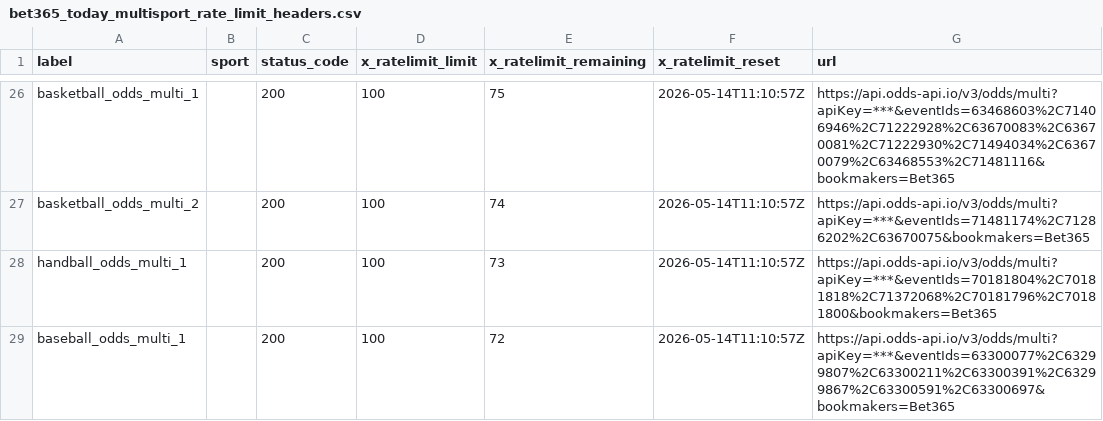
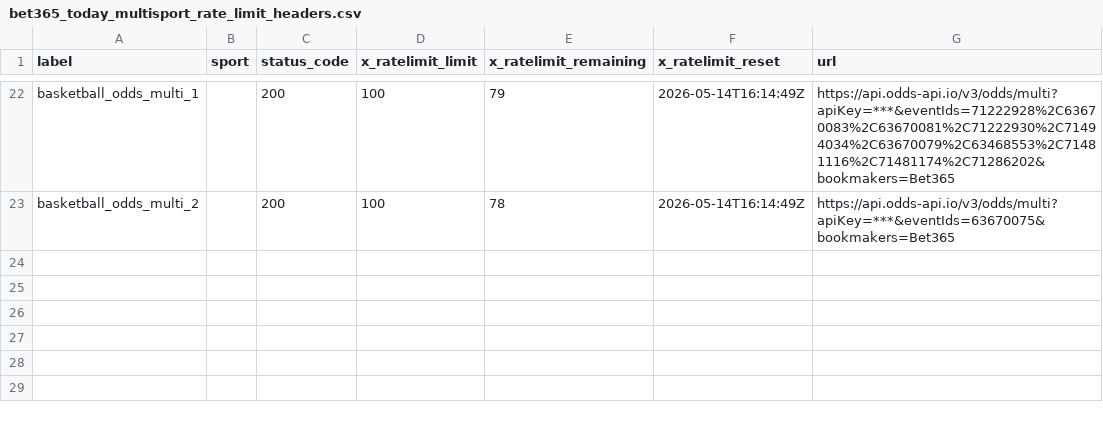
Before and after one commit to Bendecks/Odds-2, a CSV file: output/bet365/latest/bet365_today_multisport_rate_limit_headers.csv, drawn as a sheet; only a part is shown, gaps mark what is left out; removed rows and columns are numbered as before the commit, all else as after; the diff covers the shown part only; the diff names each change by its address in the sheet, - before the commit and + after, or states it on an @@ line.

```diff
--- a/output/bet365/latest/bet365_today_multisport_rate_limit_headers.csv
+++ b/output/bet365/latest/bet365_today_multisport_rate_limit_headers.csv
-E22 (x_ratelimit_remaining): 75
+E22 (x_ratelimit_remaining): 79
-F22:F23 (x_ratelimit_reset): 2026-05-14T11:10:57Z
+F22:F23 (x_ratelimit_reset): 2026-05-14T16:14:49Z
-G22 (url): https://api.odds-api.io/v3/odds/multi?apiKey=***&eventIds=63468603%2C71406946%2C71222928%2C63670083%2C63670081%2C71222930%2C71494034%2C63670079%2C63468553%2C71481116&bookmakers=Bet365
+G22 (url): https://api.odds-api.io/v3/odds/multi?apiKey=***&eventIds=71222928%2C63670083%2C63670081%2C71222930%2C71494034%2C63670079%2C63468553%2C71481116%2C71481174%2C71286202&bookmakers=Bet365
-E23 (x_ratelimit_remaining): 74
+E23 (x_ratelimit_remaining): 78
-G23 (url): https://api.odds-api.io/v3/odds/multi?apiKey=***&eventIds=71481174%2C71286202%2C63670075&bookmakers=Bet365
+G23 (url): https://api.odds-api.io/v3/odds/multi?apiKey=***&eventIds=63670075&bookmakers=Bet365
-row 28: handball_odds_multi_1 |  | 200 | 100 | 73 | 2026-05-14T11:10:57Z | https://api.odds-api.io/v3/odds/multi?apiKey=***&eventIds=70181804%2C70181818%2C71372068%2C70181796%2C70181800&bookmakers=Bet365
-row 29: baseball_odds_multi_1 |  | 200 | 100 | 72 | 2026-05-14T11:10:57Z | https://api.odds-api.io/v3/odds/multi?apiKey=***&eventIds=63300077%2C63299807%2C63300211%2C63300391%2C63299867%2C63300591%2C63300697&bookmakers=Bet365
```
Also changed, not shown: 3 added rows, 7 removed rows and 38 edited cells elsewhere in this file, 33 other files.
